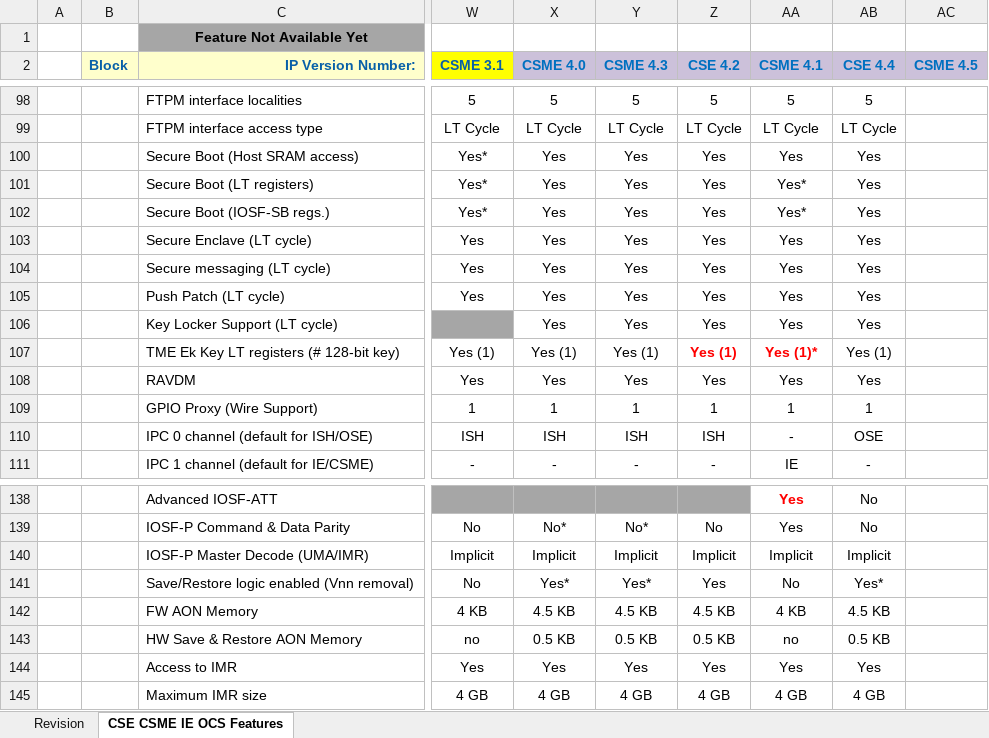
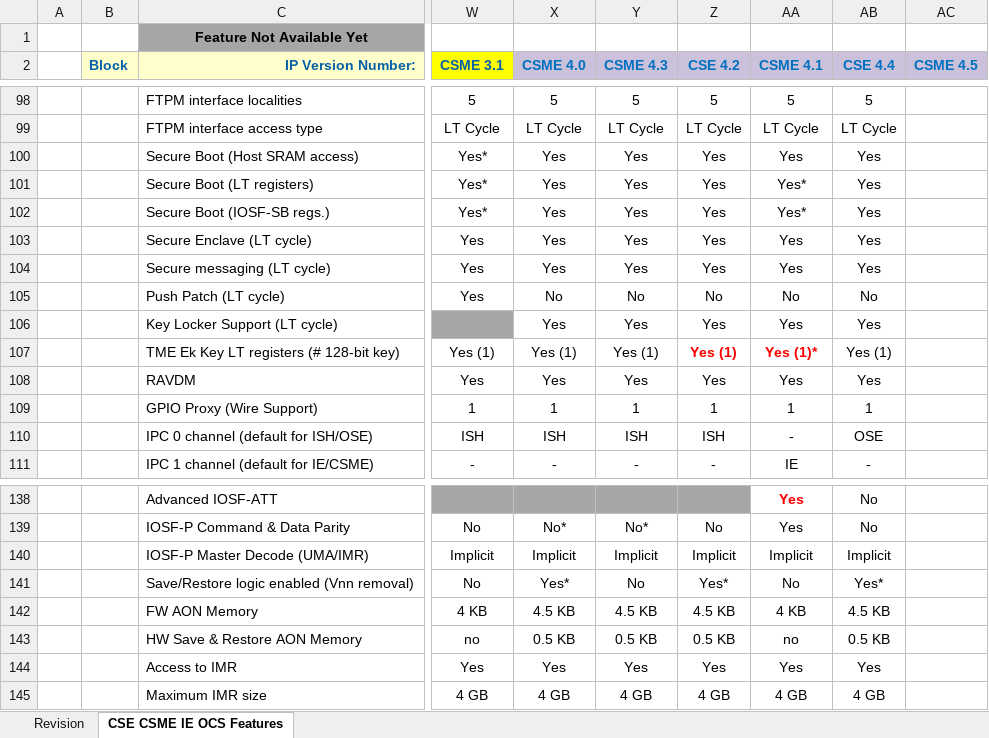
Before and after one commit to jason-ytsao/exp_submodule, an Excel workbook: ArchSpecs/Working/CSME IE OCS Hardware Architecture Features Per Project.xlsx, sheet CSE CSME IE OCS Features, drawn as a sheet; only a part is shown, gaps mark what is left out; values as stored, in another font and other column widths than the file's, no borders; the diff names each change by its address in the sheet, - before the commit and + after, or states it on an @@ line.

Commit message:
.
[git-p4: depot-paths = "//depot/projects/coe/CSME/": change = 758424]

```diff
--- a/ArchSpecs/Working/CSME IE OCS Hardware Architecture Features Per Project.xlsx (sheet CSE CSME IE OCS Features)
+++ b/ArchSpecs/Working/CSME IE OCS Hardware Architecture Features Per Project.xlsx (sheet CSE CSME IE OCS Features)
-X105 (CSME 4.0): Yes
+X105 (CSME 4.0): No
-Y105 (CSME 4.3): Yes
+Y105 (CSME 4.3): No
-Z105 (CSE 4.2): Yes
+Z105 (CSE 4.2): No
-AA105 (CSME 4.1): Yes
+AA105 (CSME 4.1): No
-AB105 (CSE 4.4): Yes
+AB105 (CSE 4.4): No
-Y141 (CSME 4.3): Yes*
+Y141 (CSME 4.3): No
-Z141 (CSE 4.2): Yes
+Z141 (CSE 4.2): Yes*
```
Also changed, not shown: sheet Revision.
